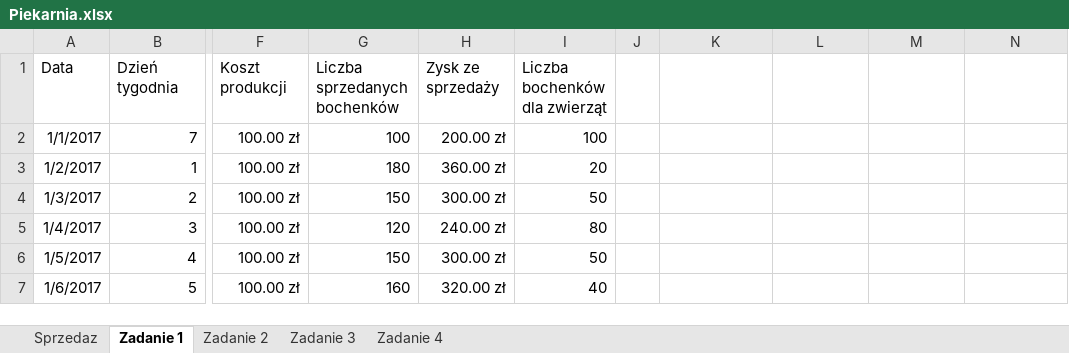
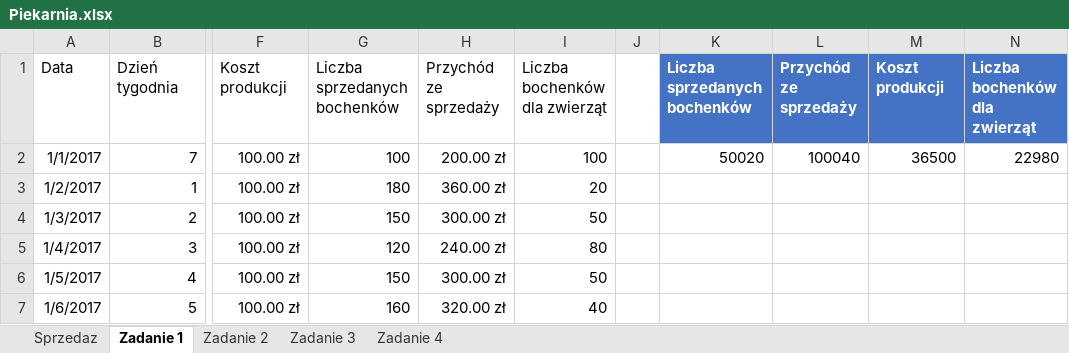
Before and after one commit to blackbat13/cs-htiew-gitbook, an Excel workbook: .gitbook/assets/Piekarnia.xlsx, sheet Zadanie 1, drawn as a sheet; only a part is shown, gaps mark what is left out; values as stored, in another font and other column widths than the file's, no borders; table styles not drawn; the diff names each change by its address in the sheet, - before the commit and + after, or states it on an @@ line.

```diff
--- a/.gitbook/assets/Piekarnia.xlsx (sheet Zadanie 1)
+++ b/.gitbook/assets/Piekarnia.xlsx (sheet Zadanie 1)
-H1: Zysk ze sprzedaży
+H1: Przychód ze sprzedaży
-K1: (empty)
+K1: Liczba sprzedanych bochenków
-K1:N1 fill: none
+K1:N1 fill: #4472C4
-L1: (empty)
+L1: Przychód ze sprzedaży
-M1: (empty)
+M1: Koszt produkcji
-N1: (empty)
+N1: Liczba bochenków dla zwierząt
-K2: (empty)
+K2: 50020
-L2: (empty)
+L2: 100040
-M2: (empty)
+M2: 36500
-N2: (empty)
+N2: 22980
```
Also changed, not shown: sheet Zadanie 2, sheet Zadanie 3, sheet Zadanie 4, 3 other files.
